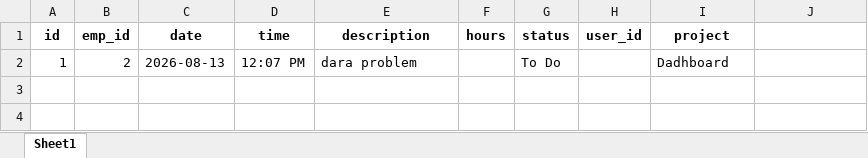
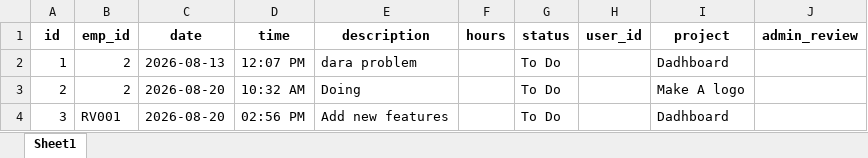
Before and after one commit to kiran18-A/Dashboard, an Excel workbook: backend/local_storage/daily_work.xlsx, sheet Sheet1, drawn as a sheet; values as stored, in another font and other column widths than the file's, no borders; the diff names each change by its address in the sheet, - before the commit and + after, or states it on an @@ line.

```diff
--- a/backend/local_storage/daily_work.xlsx (sheet Sheet1)
+++ b/backend/local_storage/daily_work.xlsx (sheet Sheet1)
-J1: (empty)
+J1: admin_review
+row 3: 2 | 2 | 2026-08-20 | 10:32 AM | Doing |  | To Do |  | Make A logo
+row 4: 3 | RV001 | 2026-08-20 | 02:56 PM | Add new features |  | To Do |  | Dadhboard
```
Also changed, not shown: backend/local_storage/attendance.xlsx, backend/local_storage/documents.xlsx, 3 other files.
